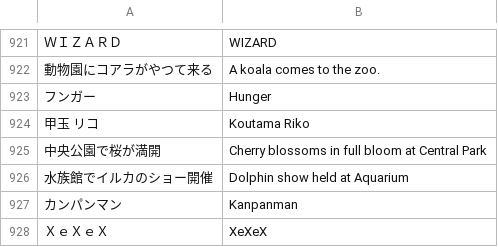
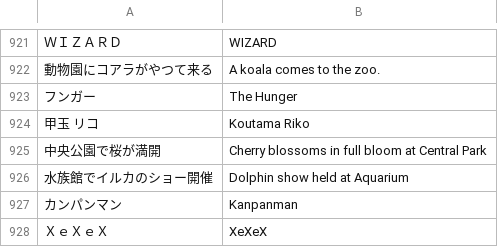
Before and after one commit to vgarciasc/xeupiu, a CSV file: data/texts/database_notebook.csv, drawn as a sheet; only a part is shown, gaps mark what is left out; the diff names each change by its address in the sheet, - before the commit and + after, or states it on an @@ line.

Commit message:
34.7% database translation progress

```diff
--- a/data/texts/database_notebook.csv
+++ b/data/texts/database_notebook.csv
-B923: Hunger
+B923: The Hunger
```
Also changed, not shown: data/texts/notebook_translated.csv, 1 other file.
